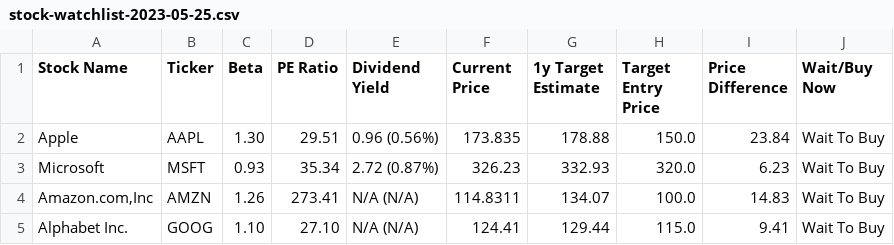
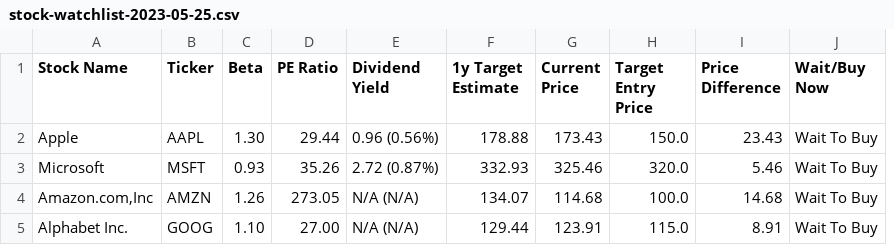
Before and after one commit to kgicheha/stock-analysis, a CSV file: stock-watchlist-2023-05-25.csv, drawn as a sheet; removed rows and columns are numbered as before the commit, all else as after; the diff names each change by its address in the sheet, - before the commit and + after, or states it on an @@ line.

```diff
--- a/stock-watchlist-2023-05-25.csv
+++ b/stock-watchlist-2023-05-25.csv
-column F (Current Price), rows 2-5: 173.835 | 326.23 | 114.8311 | 124.41
+column G (Current Price), rows 2-5: 173.43 | 325.46 | 114.68 | 123.91
-D2 (PE Ratio): 29.51
+D2 (PE Ratio): 29.44
-I2 (Price Difference): 23.84
+I2 (Price Difference): 23.43
-D3 (PE Ratio): 35.34
+D3 (PE Ratio): 35.26
-I3 (Price Difference): 6.23
+I3 (Price Difference): 5.46
-D4 (PE Ratio): 273.41
+D4 (PE Ratio): 273.05
-I4 (Price Difference): 14.83
+I4 (Price Difference): 14.68
-D5 (PE Ratio): 27.10
+D5 (PE Ratio): 27.00
-I5 (Price Difference): 9.41
+I5 (Price Difference): 8.91
```
Also changed, not shown: 1 other file.
